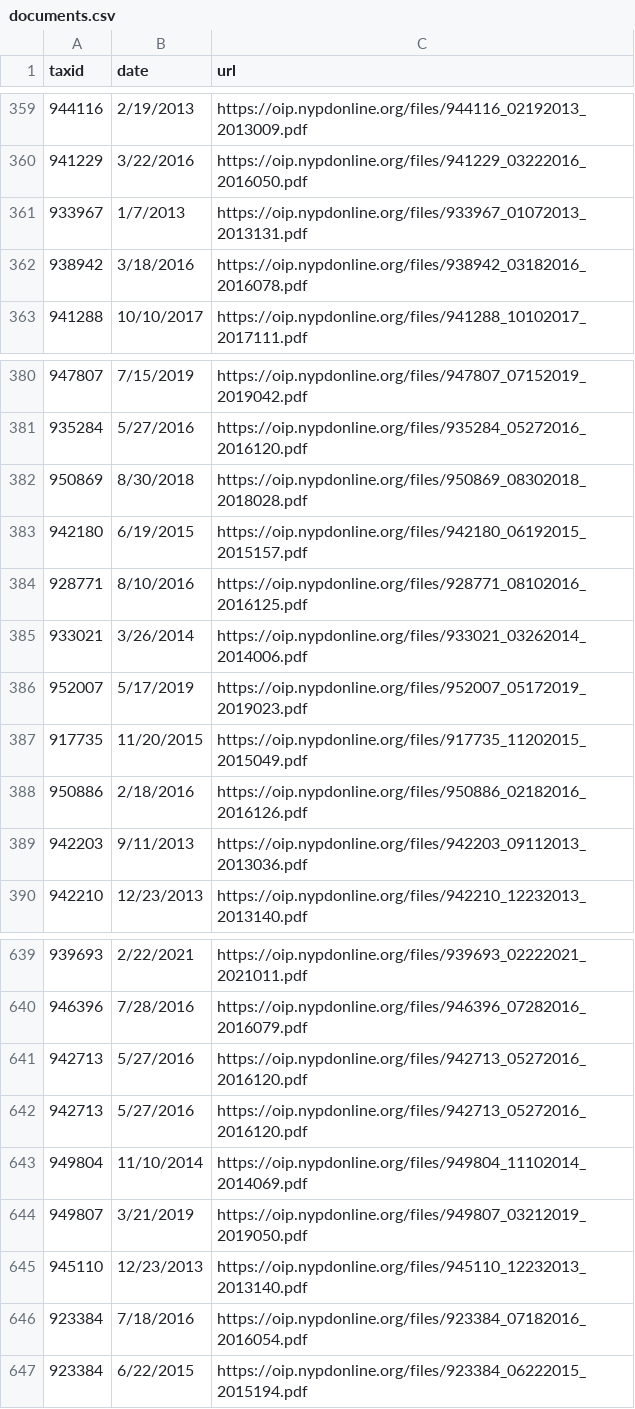
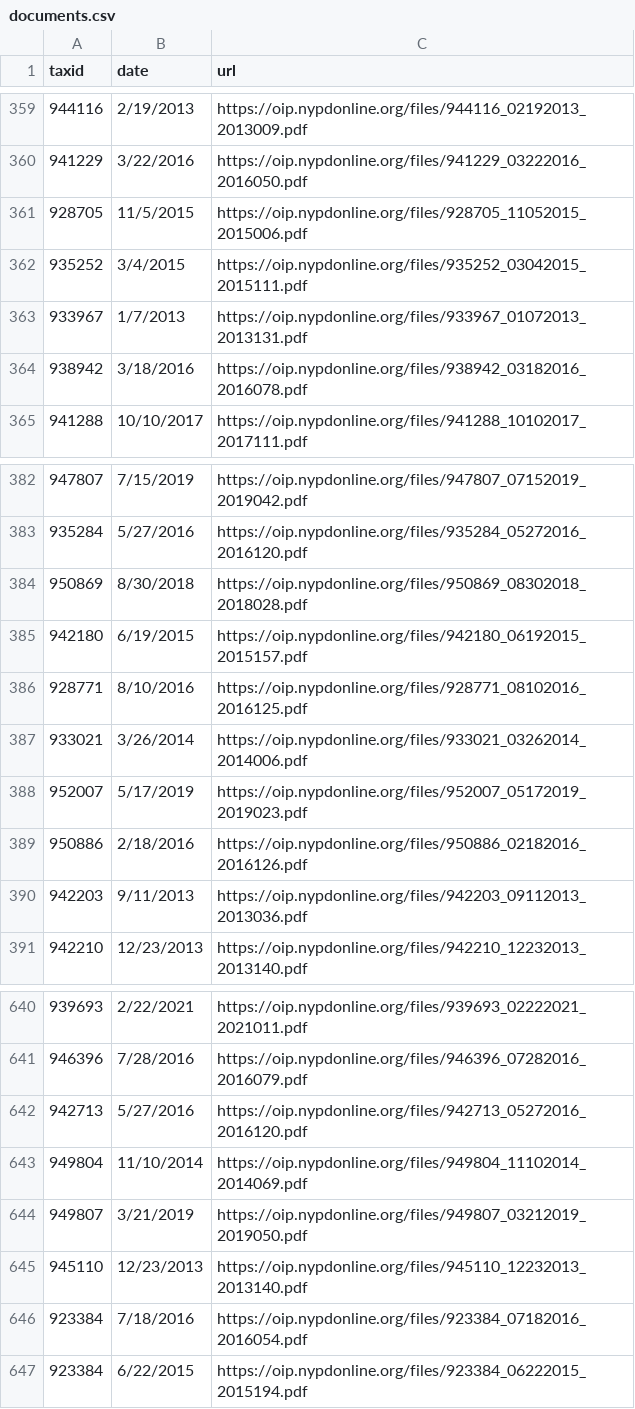
Before and after one commit to ryanwatkins/nypd-officer-profiles, a CSV file: documents.csv, drawn as a sheet; only a part is shown, gaps mark what is left out.

```diff
--- a/documents.csv
+++ b/documents.csv
@@ -360,2 +360,4 @@ taxid,date,url
 941229,3/22/2016,https://oip.nypdonline.org/files/941229_03222016_2016050.pdf
+928705,11/5/2015,https://oip.nypdonline.org/files/928705_11052015_2015006.pdf
+935252,3/4/2015,https://oip.nypdonline.org/files/935252_03042015_2015111.pdf
 933967,1/7/2013,https://oip.nypdonline.org/files/933967_01072013_2013131.pdf
@@ -386,3 +388,2 @@ taxid,date,url
 952007,5/17/2019,https://oip.nypdonline.org/files/952007_05172019_2019023.pdf
-917735,11/20/2015,https://oip.nypdonline.org/files/917735_11202015_2015049.pdf
 950886,2/18/2016,https://oip.nypdonline.org/files/950886_02182016_2016126.pdf
@@ -640,3 +641,2 @@ taxid,date,url
 946396,7/28/2016,https://oip.nypdonline.org/files/946396_07282016_2016079.pdf
-942713,5/27/2016,https://oip.nypdonline.org/files/942713_05272016_2016120.pdf
 942713,5/27/2016,https://oip.nypdonline.org/files/942713_05272016_2016120.pdf
```
Also changed, not shown: 29 other files.
